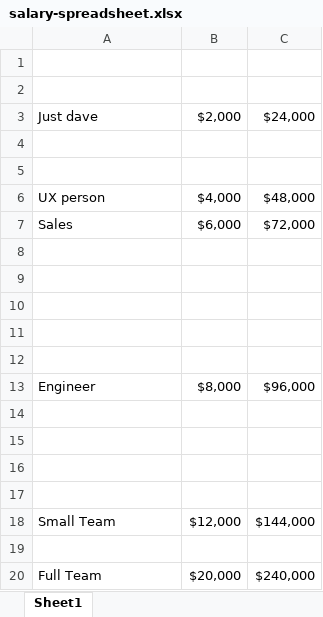
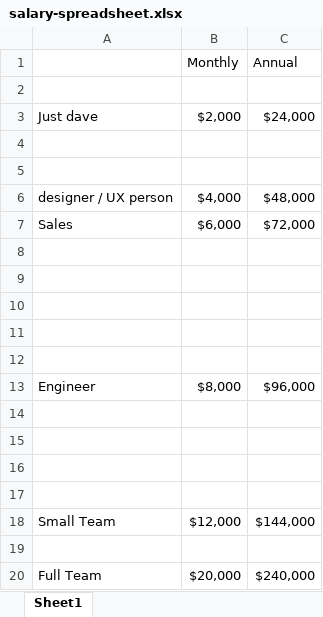
Before and after one commit to davidsilvasmith/vexti-cms, an Excel workbook: salary-spreadsheet.xlsx, sheet Sheet1, drawn as a sheet; values as stored, in another font and other column widths than the file's, no borders; the diff names each change by its address in the sheet, - before the commit and + after, or states it on an @@ line.

Commit message:
updated salary estimates

```diff
--- a/salary-spreadsheet.xlsx (sheet Sheet1)
+++ b/salary-spreadsheet.xlsx (sheet Sheet1)
-row 1: (empty)
+row 1:  | Monthly | Annual
-A6: UX person
+A6: designer / UX person
```
